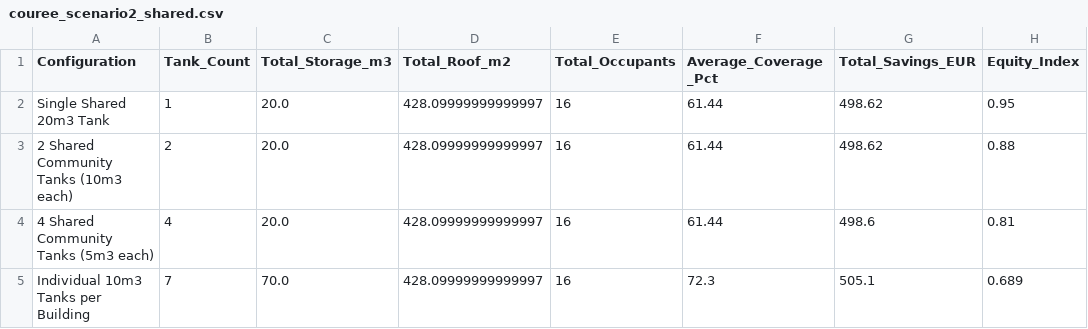
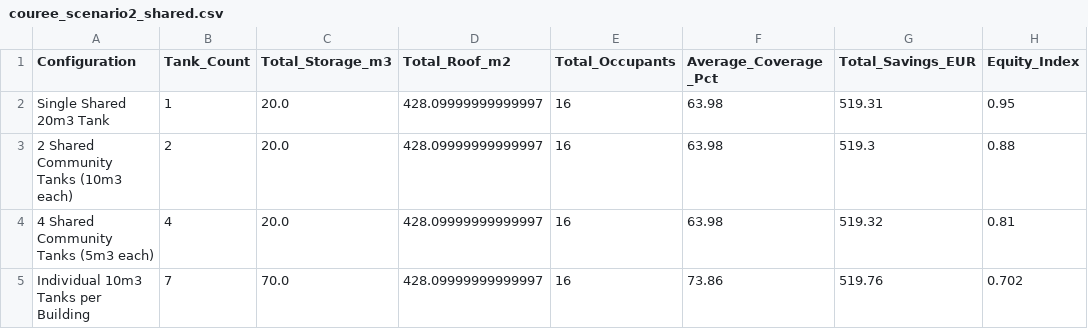
Before and after one commit to daouimaryem/couree_blasin_water, a CSV file: couree_scenario2_shared.csv, drawn as a sheet.

```diff
--- a/couree_scenario2_shared.csv
+++ b/couree_scenario2_shared.csv
@@ -1,5 +1,5 @@
 Configuration,Tank_Count,Total_Storage_m3,Total_Roof_m2,Total_Occupants,Average_Coverage_Pct,Total_Savings_EUR,Equity_Index
-Single Shared 20m3 Tank,1,20.0,428.09999999999997,16,61.44,498.62,0.95
-2 Shared Community Tanks (10m3 each),2,20.0,428.09999999999997,16,61.44,498.62,0.88
-4 Shared Community Tanks (5m3 each),4,20.0,428.09999999999997,16,61.44,498.6,0.81
-Individual 10m3 Tanks per Building,7,70.0,428.09999999999997,16,72.3,505.1,0.689
+Single Shared 20m3 Tank,1,20.0,428.09999999999997,16,63.98,519.31,0.95
+2 Shared Community Tanks (10m3 each),2,20.0,428.09999999999997,16,63.98,519.3,0.88
+4 Shared Community Tanks (5m3 each),4,20.0,428.09999999999997,16,63.98,519.32,0.81
+Individual 10m3 Tanks per Building,7,70.0,428.09999999999997,16,73.86,519.76,0.702
```
Also changed, not shown: couree_baseline_buildings.csv, couree_scenario1_courtyard.csv.
